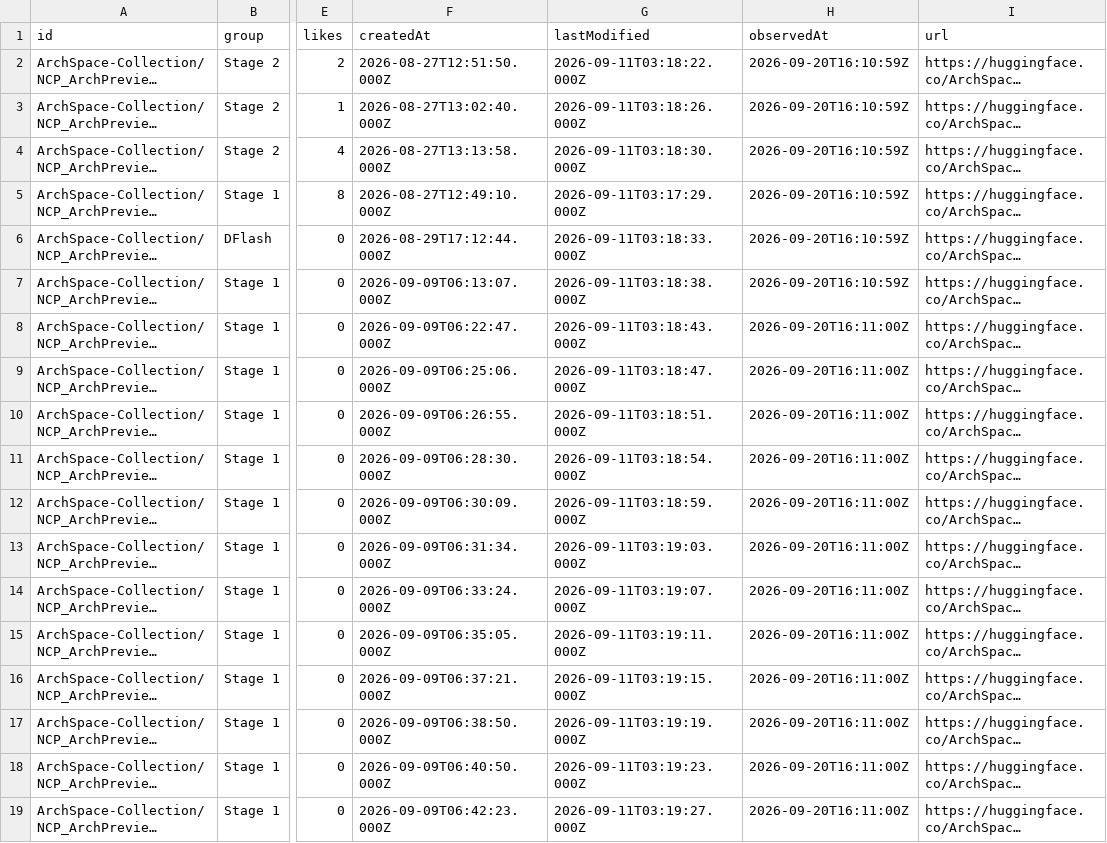
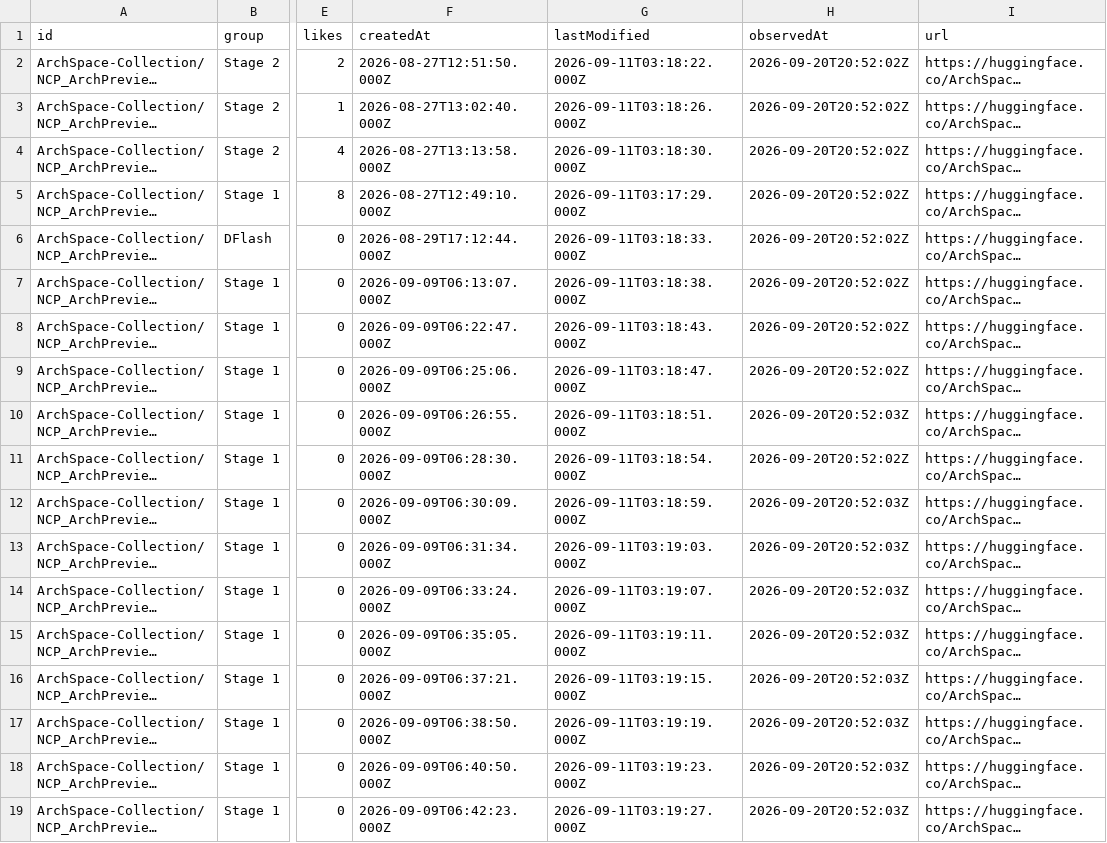
Before and after one commit to LuckySJTU/ncp-archpreview-downloads, a CSV file: docs/data/models.csv, drawn as a sheet; only a part is shown, gaps mark what is left out; long unchanged cells end in …; the diff names each change by its address in the sheet, - before the commit and + after, or states it on an @@ line.

```diff
--- a/docs/data/models.csv
+++ b/docs/data/models.csv
-H2:H7 (observedAt): 2026-09-20T16:10:59Z
+H2:H7 (observedAt): 2026-09-20T20:52:02Z
-H8:H9 (observedAt): 2026-09-20T16:11:00Z
+H8:H9 (observedAt): 2026-09-20T20:52:02Z
-H10 (observedAt): 2026-09-20T16:11:00Z
+H10 (observedAt): 2026-09-20T20:52:03Z
-H11 (observedAt): 2026-09-20T16:11:00Z
+H11 (observedAt): 2026-09-20T20:52:02Z
-H12:H19 (observedAt): 2026-09-20T16:11:00Z
+H12:H19 (observedAt): 2026-09-20T20:52:03Z
```
Also changed, not shown: docs/data/modelscope/models.csv, 8 other files.
